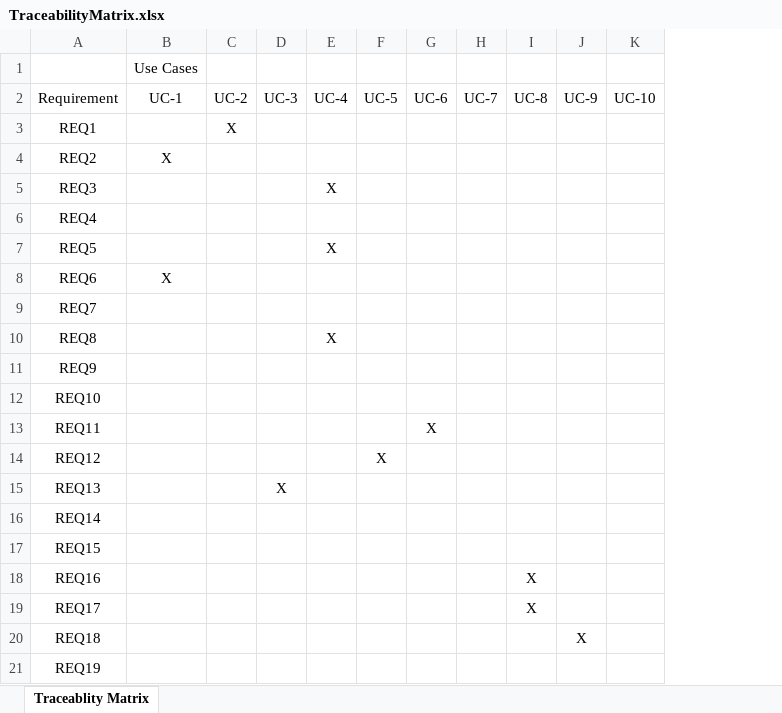
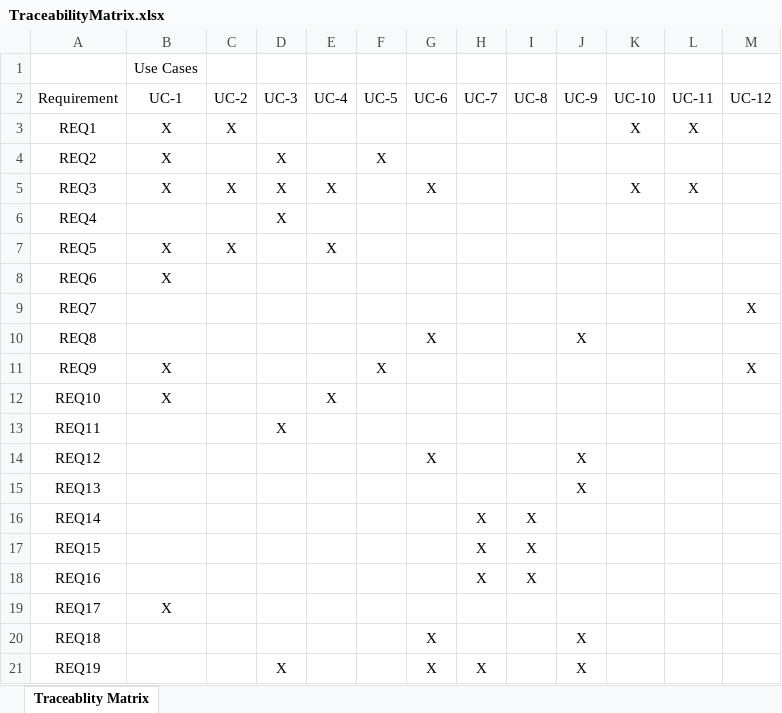
Before and after one commit to dmyrdek/csc380project, an Excel workbook: TraceabilityMatrix.xlsx, sheet Traceablity Matrix, drawn as a sheet; only a part is shown; values as stored, in another font and other column widths than the file's, no borders; charts and pictures not drawn; the diff covers the shown part only; the diff names each change by its address in the sheet, - before the commit and + after, or states it on an @@ line.

Commit message:
added traceability matrix.

```diff
--- a/TraceabilityMatrix.xlsx (sheet Traceablity Matrix)
+++ b/TraceabilityMatrix.xlsx (sheet Traceablity Matrix)
+column L (UC-11), rows 3-5: X |  | X
+column M (UC-12), rows 9-11: X |  | X
-B3 (UC-1): (empty)
+B3 (UC-1): X
-K3 (UC-10): (empty)
+K3 (UC-10): X
-D4:D6 (UC-3): (empty)
+D4:D6 (UC-3): X
-F4 (UC-5): (empty)
+F4 (UC-5): X
-B5 (UC-1): (empty)
+B5 (UC-1): X
-C5 (UC-2): (empty)
+C5 (UC-2): X
-G5 (UC-6): (empty)
+G5 (UC-6): X
-K5 (UC-10): (empty)
+K5 (UC-10): X
-B7 (UC-1): (empty)
+B7 (UC-1): X
-C7 (UC-2): (empty)
+C7 (UC-2): X
-E10 (UC-4): X
+E10 (UC-4): (empty)
-G10 (UC-6): (empty)
+G10 (UC-6): X
-J10 (UC-9): (empty)
+J10 (UC-9): X
-B11:B12 (UC-1): (empty)
+B11:B12 (UC-1): X
-F11 (UC-5): (empty)
+F11 (UC-5): X
-E12 (UC-4): (empty)
+E12 (UC-4): X
-D13 (UC-3): (empty)
+D13 (UC-3): X
-G13 (UC-6): X
+G13 (UC-6): (empty)
-F14 (UC-5): X
+F14 (UC-5): (empty)
-G14 (UC-6): (empty)
+G14 (UC-6): X
-J14:J15 (UC-9): (empty)
+J14:J15 (UC-9): X
-D15 (UC-3): X
+D15 (UC-3): (empty)
-H16:H18 (UC-7): (empty)
+H16:H18 (UC-7): X
-I16:I17 (UC-8): (empty)
+I16:I17 (UC-8): X
-B19 (UC-1): (empty)
+B19 (UC-1): X
-I19 (UC-8): X
+I19 (UC-8): (empty)
-G20:G21 (UC-6): (empty)
+G20:G21 (UC-6): X
-D21 (UC-3): (empty)
+D21 (UC-3): X
-H21 (UC-7): (empty)
+H21 (UC-7): X
-J21 (UC-9): (empty)
+J21 (UC-9): X
```
Also changed, not shown: 3 added rows and 18 edited cells elsewhere in this sheet, charts or pictures.
